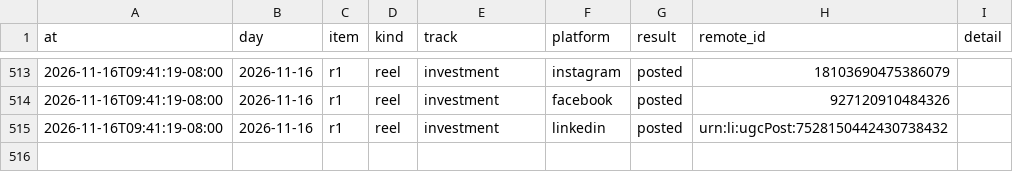
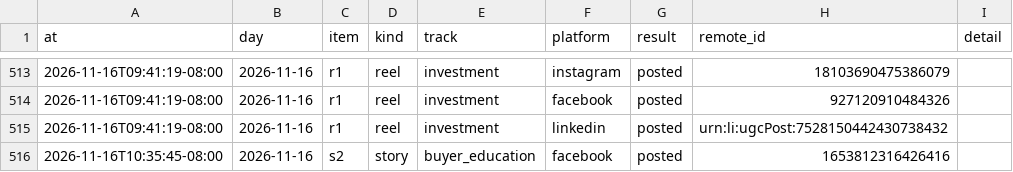
Before and after one commit to memorialdinh/memo-social-bot, a CSV file: data/publish_log.csv, drawn as a sheet; only a part is shown, gaps mark what is left out.

Commit message:
bot: published

```diff
--- a/data/publish_log.csv
+++ b/data/publish_log.csv
@@ -515 +515,2 @@ at,day,item,kind,track,platform,result,remote_id,detail
 2026-11-16T09:41:19-08:00,2026-11-16,r1,reel,investment,linkedin,posted,urn:li:ugcPost:7528150442430738432,
+2026-11-16T10:35:45-08:00,2026-11-16,s2,story,buyer_education,facebook,posted,1653812316426416,
```
Also changed, not shown: 1 other file.
